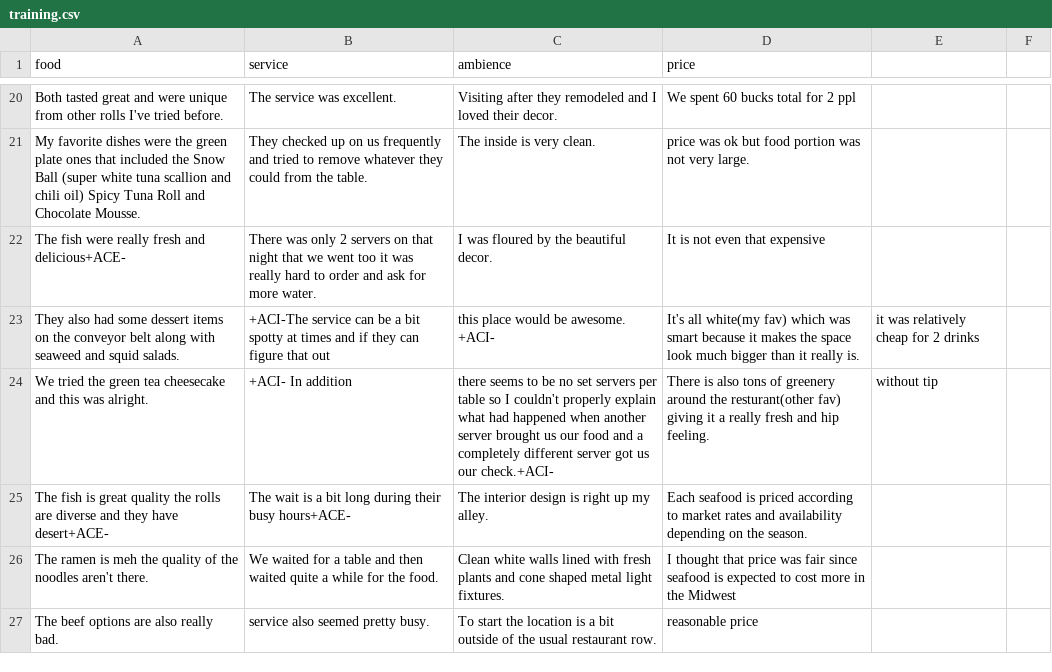
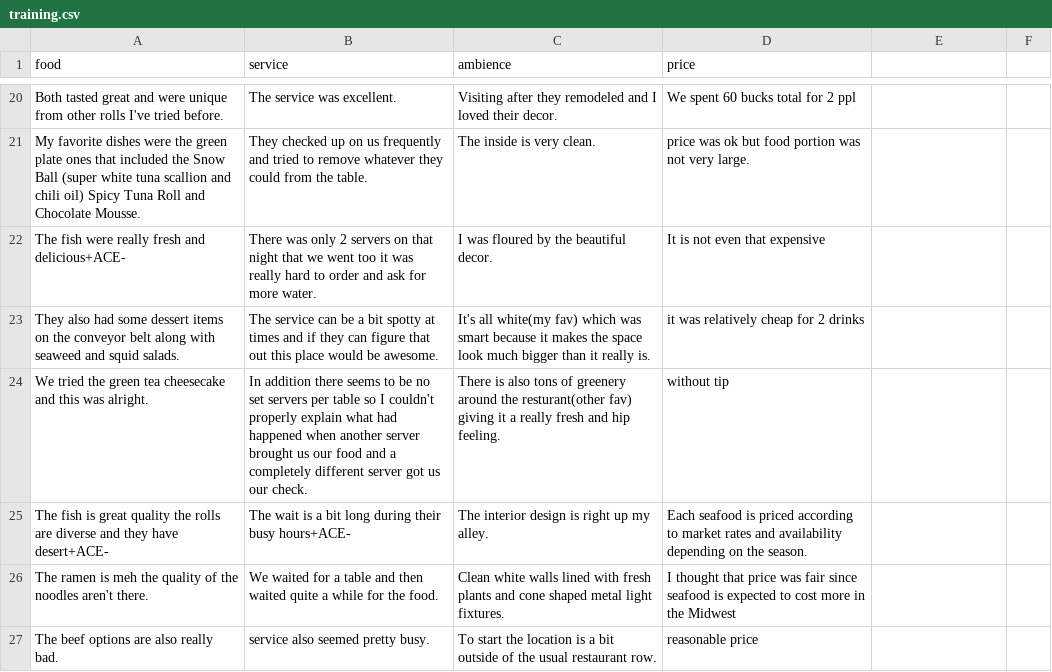
Before and after one commit to LC1905/CS122_Project, a CSV file: cs122/essential/training.csv, drawn as a sheet; only a part is shown, gaps mark what is left out; the diff covers the shown part only.

```diff
--- a/cs122/essential/training.csv
+++ b/cs122/essential/training.csv
@@ -22,4 +22,4 @@ Both tasted great and were unique from other rolls I've tried before.,The servic
 The fish were really fresh and delicious+ACE-,There was only 2 servers on that night that we went too it was really hard to order and ask for more water.,I was floured by the beautiful decor.,It is not even that expensive
-They also had some dessert items on the conveyor belt along with seaweed and squid salads.,+ACI-The service can be a bit spotty at times and if they can figure that out, this place would be awesome.  +ACI-,It's all white(my fav) which was smart because it makes the space look much bigger than it really is.,it was relatively cheap for 2 drinks
-We tried the green tea cheesecake and this was alright.,+ACI- In addition, there seems to be no set servers per table so I couldn't properly explain what had happened when another server brought us our food and a completely different server got us our check.+ACI-,There is also tons of greenery around the resturant(other fav) giving it a really fresh and hip feeling.,without tip
+They also had some dessert items on the conveyor belt along with seaweed and squid salads.,The service can be a bit spotty at times and if they can figure that out this place would be awesome.  ,It's all white(my fav) which was smart because it makes the space look much bigger than it really is.,it was relatively cheap for 2 drinks
+We tried the green tea cheesecake and this was alright., In addition there seems to be no set servers per table so I couldn't properly explain what had happened when another server brought us our food and a completely different server got us our check.,There is also tons of greenery around the resturant(other fav) giving it a really fresh and hip feeling.,without tip
 The fish is great quality the rolls are diverse and they have desert+ACE-,The wait is a bit long during their busy hours+ACE-,The interior design is right up my alley.,Each seafood is priced according to market rates and availability depending on the season.
```
Also changed, not shown: 8 added rows, 1 removed row and 51 edited cells elsewhere in this file, 3 other files.
